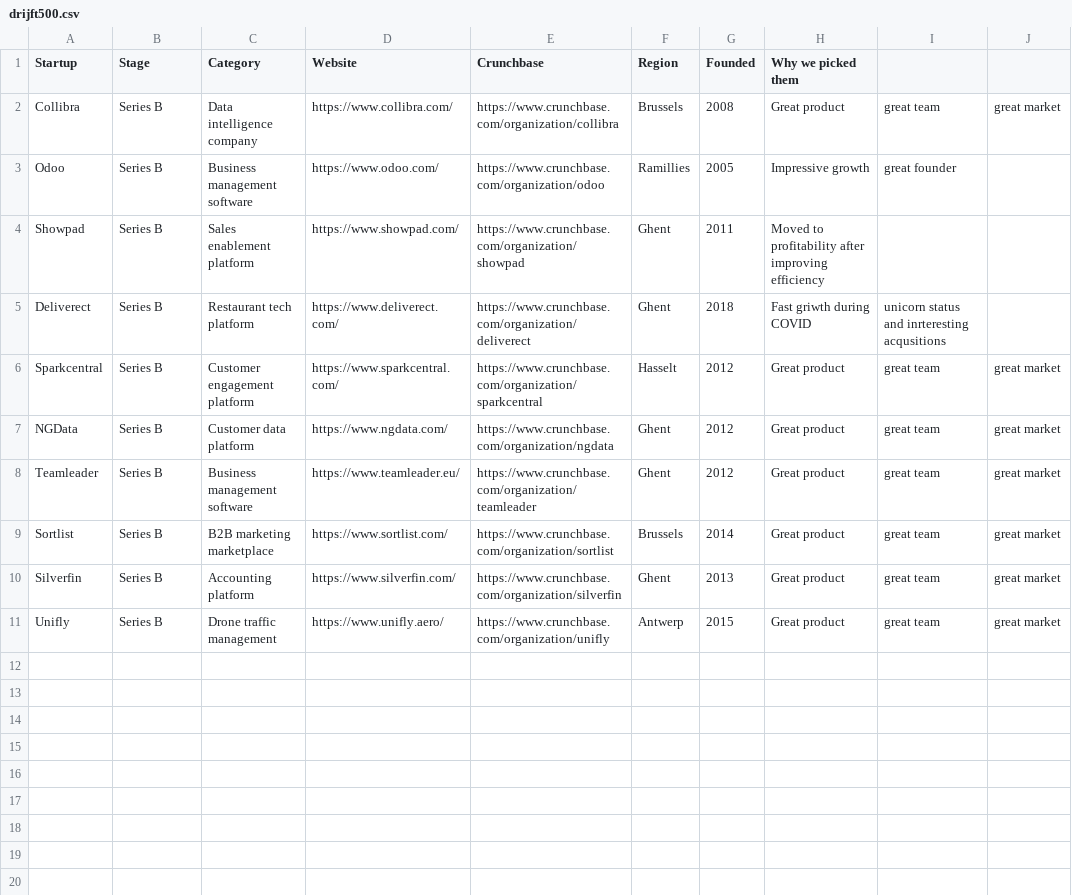
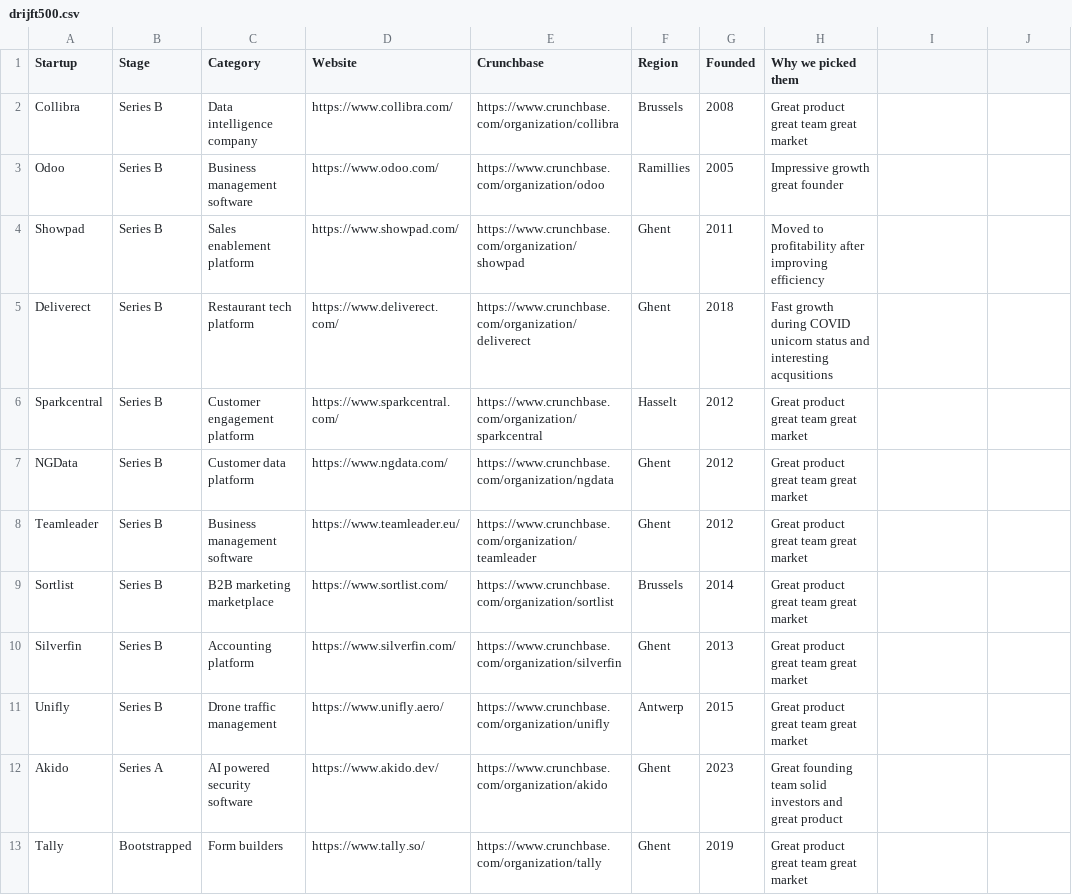
Before and after one commit to graemerycyk/drijft, a CSV file: drijft500.csv, drawn as a sheet; the diff names each change by its address in the sheet, - before the commit and + after, or states it on an @@ line.

Commit message:
Update drijft500.csv

```diff
--- a/drijft500.csv
+++ b/drijft500.csv
-H2 (Why we picked them): Great product
+H2 (Why we picked them): Great product great team great market
-I2: great team
+I2: (empty)
-J2: great market
+J2: (empty)
-H3 (Why we picked them): Impressive growth
+H3 (Why we picked them): Impressive growth great founder
-I3: great founder
+I3: (empty)
-H5 (Why we picked them): Fast griwth during COVID
+H5 (Why we picked them): Fast growth during COVID unicorn status and interesting acqusitions
-I5: unicorn status and inrteresting acqusitions
+I5: (empty)
-H6:H11 (Why we picked them): Great product
+H6:H11 (Why we picked them): Great product great team great market
-I6:I11: great team
+I6:I11: (empty)
-J6:J11: great market
+J6:J11: (empty)
+row 12: Akido | Series A | AI powered security software | https://www.akido.dev/ | https://www.crunchbase.com/organization/akido | Ghent | 2023 | Great founding team solid investors and great product
+row 13: Tally | Bootstrapped | Form builders | https://www.tally.so/ | https://www.crunchbase.com/organization/tally | Ghent | 2019 | Great product great team great market
```
